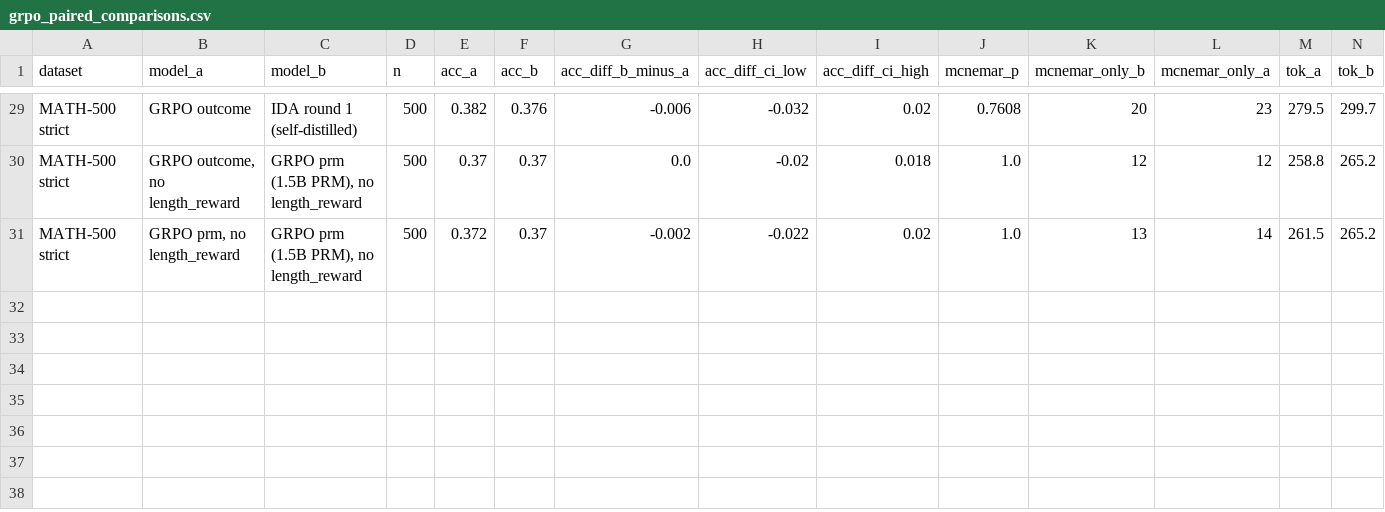
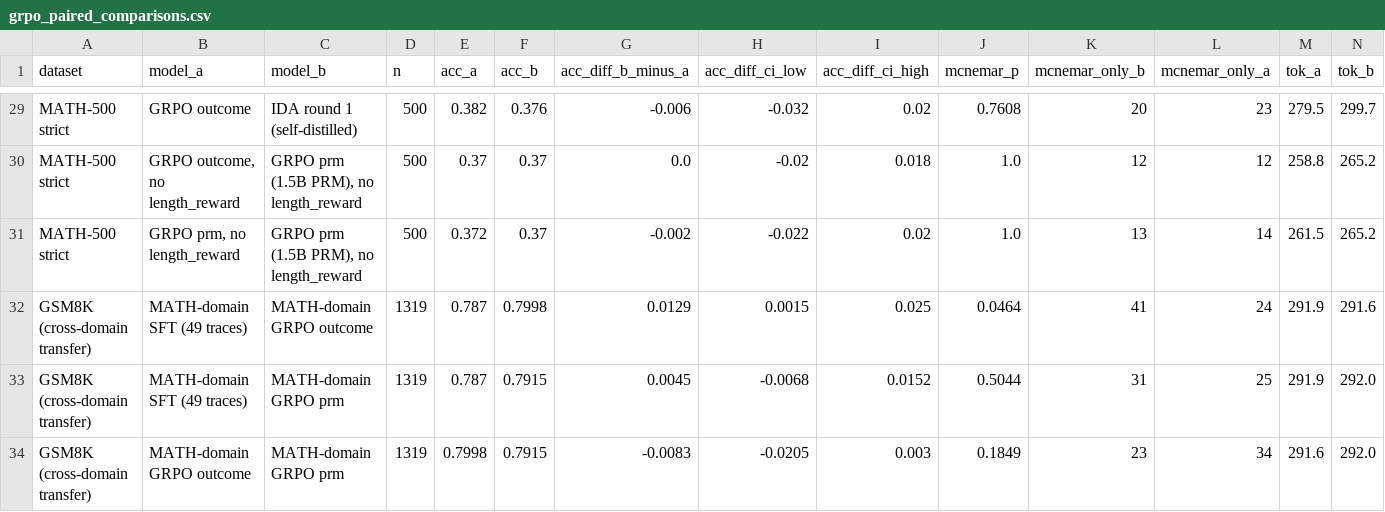
Before and after one commit to tsushanth/crowd-finetune, a CSV file: docs/prm-reports/data/grpo_paired_comparisons.csv, drawn as a sheet; only a part is shown, gaps mark what is left out; rows hold the shown columns only; the diff names each change by its address in the sheet, - before the commit and + after, or states it on an @@ line.

```diff
--- a/docs/prm-reports/data/grpo_paired_comparisons.csv
+++ b/docs/prm-reports/data/grpo_paired_comparisons.csv
+row 32: GSM8K (cross-domain transfer) | MATH-domain SFT (49 traces) | MATH-domain GRPO outcome | 1319 | 0.787 | 0.7998 | 0.0129 | 0.0015 | 0.025 | 0.0464 | 41 | 24 | 291.9 | 291.6
+row 33: GSM8K (cross-domain transfer) | MATH-domain SFT (49 traces) | MATH-domain GRPO prm | 1319 | 0.787 | 0.7915 | 0.0045 | -0.0068 | 0.0152 | 0.5044 | 31 | 25 | 291.9 | 292.0
+row 34: GSM8K (cross-domain transfer) | MATH-domain GRPO outcome | MATH-domain GRPO prm | 1319 | 0.7998 | 0.7915 | -0.0083 | -0.0205 | 0.003 | 0.1849 | 23 | 34 | 291.6 | 292.0
```
Also changed, not shown: docs/prm-reports/data/grpo_eval_results.csv, docs/prm-reports/data/grpo_gaming_diagnostics.csv, 6 other files.
